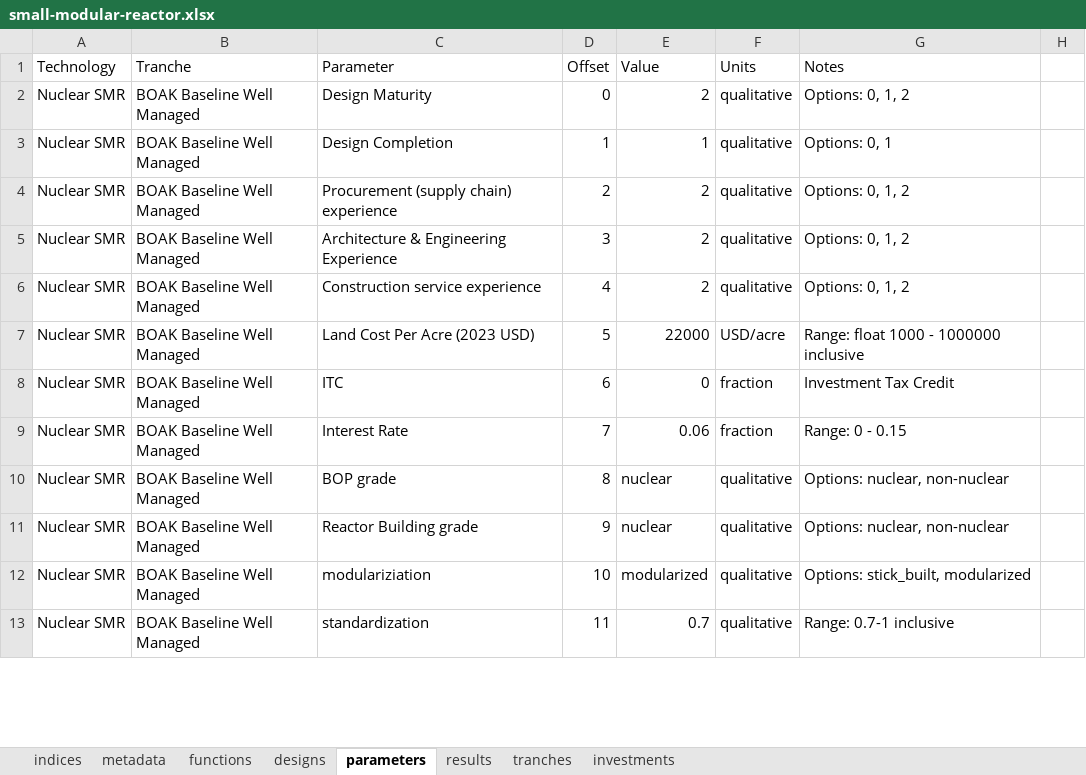
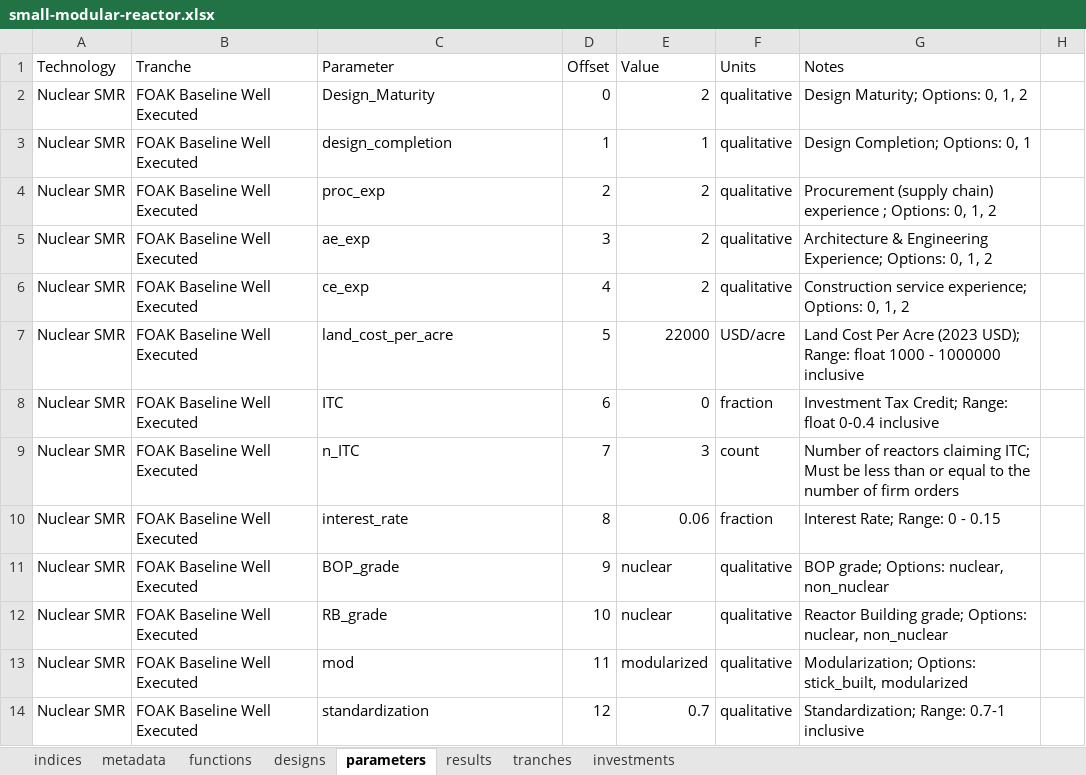
Before and after one commit to NREL/tyche, an Excel workbook: src/technology/small-modular-reactor/small-modular-reactor.xlsx, sheet parameters, drawn as a sheet; only a part is shown; values as stored, in another font and other column widths than the file's, no borders; addresses are those after the commit; the diff covers the shown part only; the diff names each change by its address in the sheet, - before the commit and + after, or states it on an @@ line.

```diff
--- a/src/technology/small-modular-reactor/small-modular-reactor.xlsx (sheet parameters)
+++ b/src/technology/small-modular-reactor/small-modular-reactor.xlsx (sheet parameters)
-B2:B8 (Tranche): BOAK Baseline Well Managed
+B2:B8 (Tranche): FOAK Baseline Well Executed
-C2 (Parameter): Design Maturity
+C2 (Parameter): Design_Maturity
-G2 (Notes): Options: 0, 1, 2
+G2 (Notes): Design Maturity; Options: 0, 1, 2
-C3 (Parameter): Design Completion
+C3 (Parameter): design_completion
-G3 (Notes): Options: 0, 1
+G3 (Notes): Design Completion; Options: 0, 1
-C4 (Parameter): Procurement (supply chain) experience
+C4 (Parameter): proc_exp
-G4 (Notes): Options: 0, 1, 2
+G4 (Notes): Procurement (supply chain) experience ; Options: 0, 1, 2
-C5 (Parameter): Architecture & Engineering Experience
+C5 (Parameter): ae_exp
-G5 (Notes): Options: 0, 1, 2
+G5 (Notes): Architecture & Engineering Experience; Options: 0, 1, 2
-C6 (Parameter): Construction service experience
+C6 (Parameter): ce_exp
-G6 (Notes): Options: 0, 1, 2
+G6 (Notes): Construction service experience; Options: 0, 1, 2
-C7 (Parameter): Land Cost Per Acre (2023 USD)
+C7 (Parameter): land_cost_per_acre
-G7 (Notes): Range: float…
+G7 (Notes): Land Cost Per Acre (2023 USD); Range: float…
-G8 (Notes): Investment Tax Credit
+G8 (Notes): Investment Tax Credit; Range: float 0-0.4 inclusive
+row 9: Nuclear SMR | FOAK Baseline Well Executed | n_ITC | 7 | 3 | count | Number of reactors claiming ITC; Must be less than or equal to the number of firm orders
-B10:B14 (Tranche): BOAK Baseline Well Managed
+B10:B14 (Tranche): FOAK Baseline Well Executed
-C10 (Parameter): Interest Rate
+C10 (Parameter): interest_rate
-D10 (Offset): 7
+D10 (Offset): 8
-G10 (Notes): Range: 0 - 0.15
+G10 (Notes): Interest Rate; Range: 0 - 0.15
-C11 (Parameter): BOP grade
+C11 (Parameter): BOP_grade
-D11 (Offset): 8
+D11 (Offset): 9
-G11 (Notes): Options: nuclear, non-nuclear
+G11 (Notes): BOP grade; Options: nuclear, non_nuclear
-C12 (Parameter): Reactor Building grade
+C12 (Parameter): RB_grade
-D12 (Offset): 9
+D12 (Offset): 10
-G12 (Notes): Options: nuclear, non-nuclear
+G12 (Notes): Reactor Building grade; Options: nuclear, non_nuclear
-C13 (Parameter): modulariziation
+C13 (Parameter): mod
-D13 (Offset): 10
+D13 (Offset): 11
-G13 (Notes): Options: stick_built, modularized
+G13 (Notes): Modularization; Options: stick_built, modularized
-D14 (Offset): 11
+D14 (Offset): 12
-G14 (Notes): Range: 0.7-1 inclusive
+G14 (Notes): Standardization; Range: 0.7-1 inclusive
```
Also changed, not shown: 80 added rows, 68 removed rows and 19 edited cells elsewhere in this sheet, sheet designs, 1 other file.
